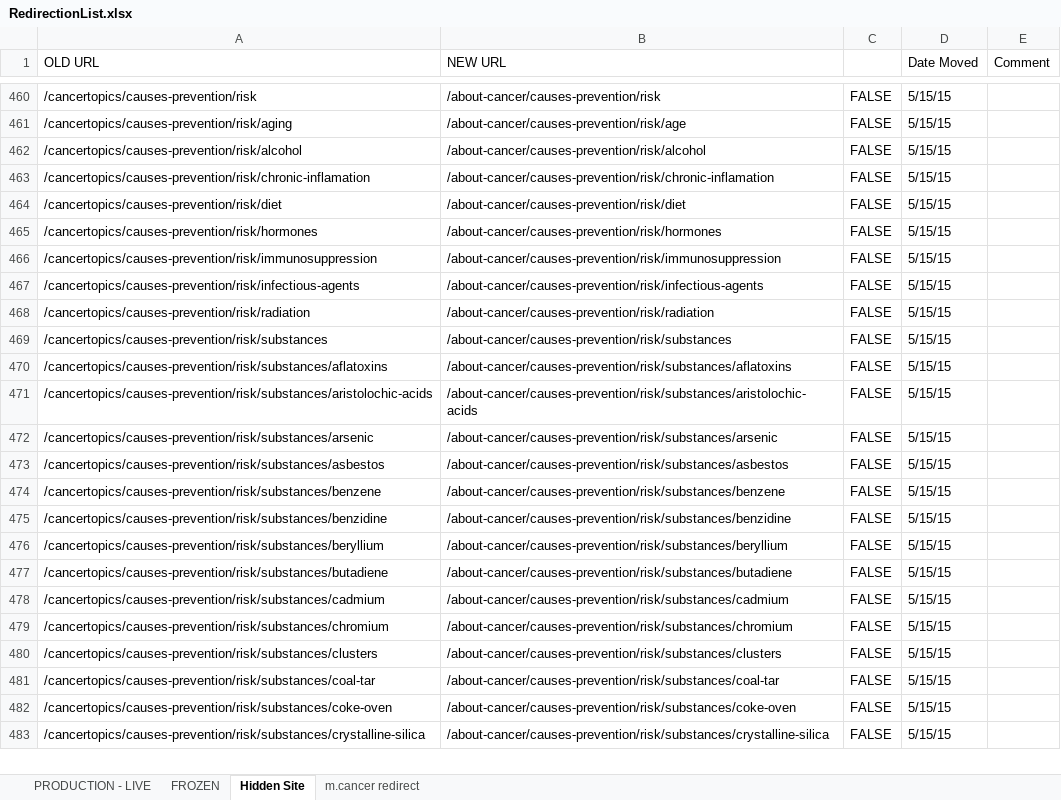
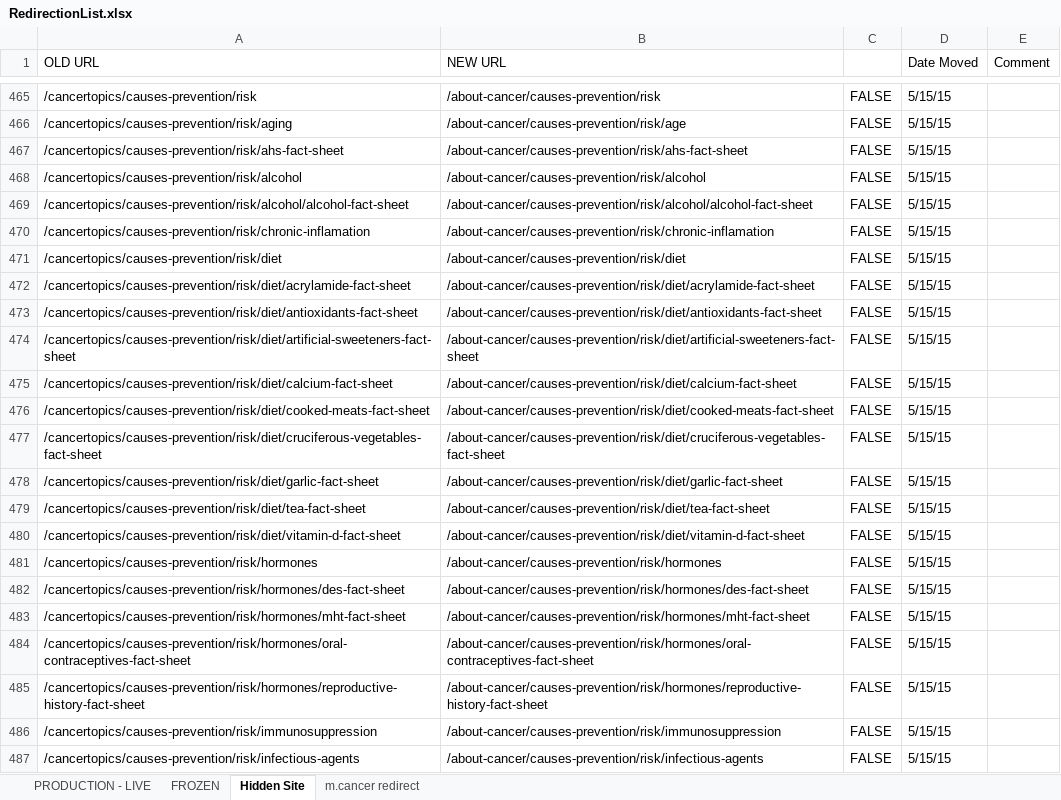
Before and after one commit to NCIOCPL/wcms-content, an Excel workbook: RedirectionList.xlsx, sheet Hidden Site, drawn as a sheet; only a part is shown, gaps mark what is left out; the shorter side is filled out with more unchanged rows; values as stored, in another font and other column widths than the file's, no cell formats; conditional formats not drawn; the diff covers the shown part only; the diff names each change by its address in the sheet, - before the commit and + after, or states it on an @@ line.

```diff
--- a/RedirectionList.xlsx (sheet Hidden Site)
+++ b/RedirectionList.xlsx (sheet Hidden Site)
+row 467: /cancertopics/causes-prevention/risk/ahs-fact-sheet | /about-cancer/causes-prevention/risk/ahs-fact-sheet | FALSE | 5/15/15
+row 469: /cancertopics/causes-prevention/risk/alcohol/alcohol-fact-sheet | /about-cancer/causes-prevention/risk/alcohol/alcohol-fact-sheet | FALSE | 5/15/15
+row 472: /cancertopics/causes-prevention/risk/diet/acrylamide-fact-sheet | /about-cancer/causes-prevention/risk/diet/acrylamide-fact-sheet | FALSE | 5/15/15
+row 473: /cancertopics/causes-prevention/risk/diet/antioxidants-fact-sheet | /about-cancer/causes-prevention/risk/diet/antioxidants-fact-sheet | FALSE | 5/15/15
+row 474: /cancertopics/causes-prevention/risk/diet/artificial-sweeteners-fact-sheet | /about-cancer/causes-prevention/risk/diet/artificial-sweeteners-fact-sheet | FALSE | 5/15/15
+row 475: /cancertopics/causes-prevention/risk/diet/calcium-fact-sheet | /about-cancer/causes-prevention/risk/diet/calcium-fact-sheet | FALSE | 5/15/15
+row 476: /cancertopics/causes-prevention/risk/diet/cooked-meats-fact-sheet | /about-cancer/causes-prevention/risk/diet/cooked-meats-fact-sheet | FALSE | 5/15/15
+row 477: /cancertopics/causes-prevention/risk/diet/cruciferous-vegetables-fact-sheet | /about-cancer/causes-prevention/risk/diet/cruciferous-vegetables-fact-sheet | FALSE | 5/15/15
+row 478: /cancertopics/causes-prevention/risk/diet/garlic-fact-sheet | /about-cancer/causes-prevention/risk/diet/garlic-fact-sheet | FALSE | 5/15/15
+row 479: /cancertopics/causes-prevention/risk/diet/tea-fact-sheet | /about-cancer/causes-prevention/risk/diet/tea-fact-sheet | FALSE | 5/15/15
+row 480: /cancertopics/causes-prevention/risk/diet/vitamin-d-fact-sheet | /about-cancer/causes-prevention/risk/diet/vitamin-d-fact-sheet | FALSE | 5/15/15
+row 482: /cancertopics/causes-prevention/risk/hormones/des-fact-sheet | /about-cancer/causes-prevention/risk/hormones/des-fact-sheet | FALSE | 5/15/15
+row 483: /cancertopics/causes-prevention/risk/hormones/mht-fact-sheet | /about-cancer/causes-prevention/risk/hormones/mht-fact-sheet | FALSE | 5/15/15
+row 484: /cancertopics/causes-prevention/risk/hormones/oral-contraceptives-fact-sheet | /about-cancer/causes-prevention/risk/hormones/oral-contraceptives-fact-sheet | FALSE | 5/15/15
@@ row 9572 moved to row 485: /cancertopics/causes-prevention/risk/hor… @@
```
Also changed, not shown: 69 added rows elsewhere in this sheet, cell formats, formulas that keep their value, 1 other file.
